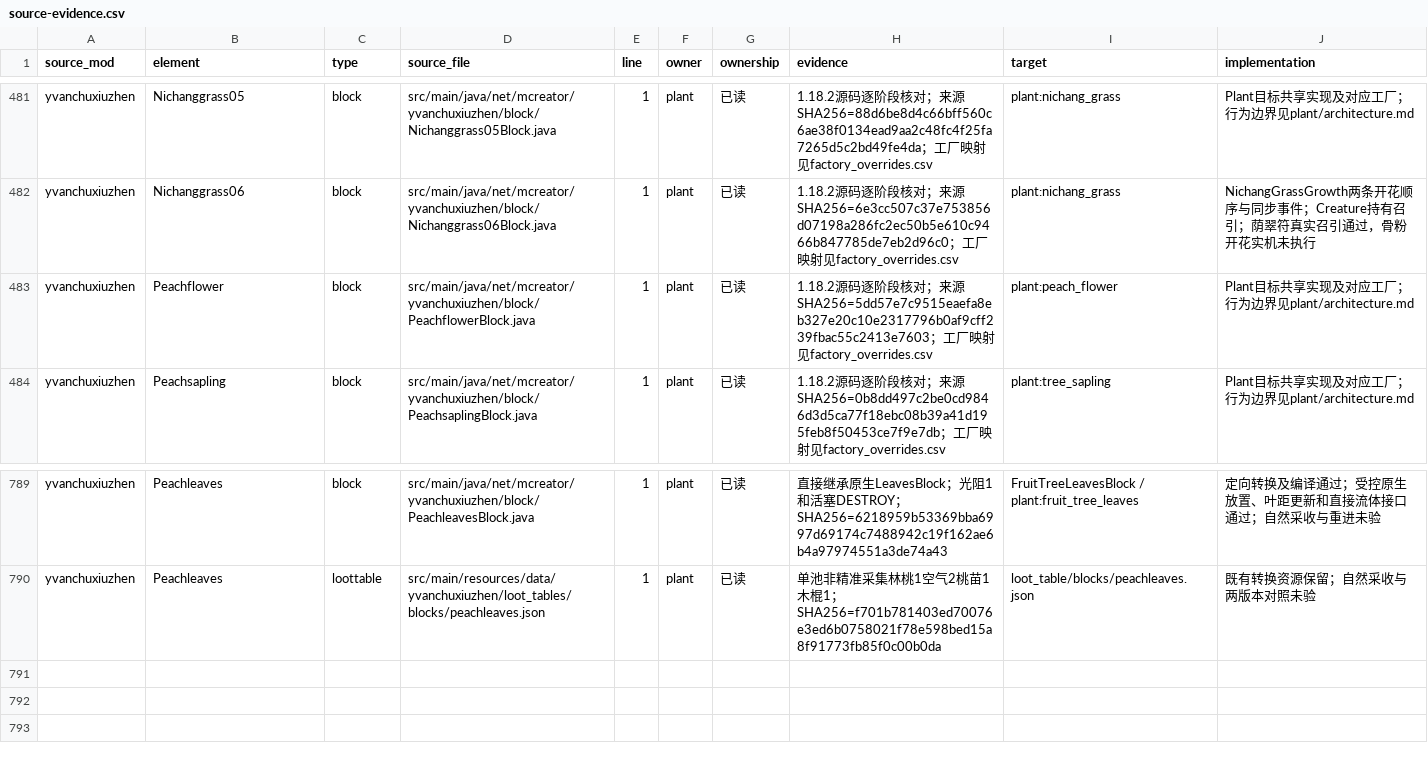
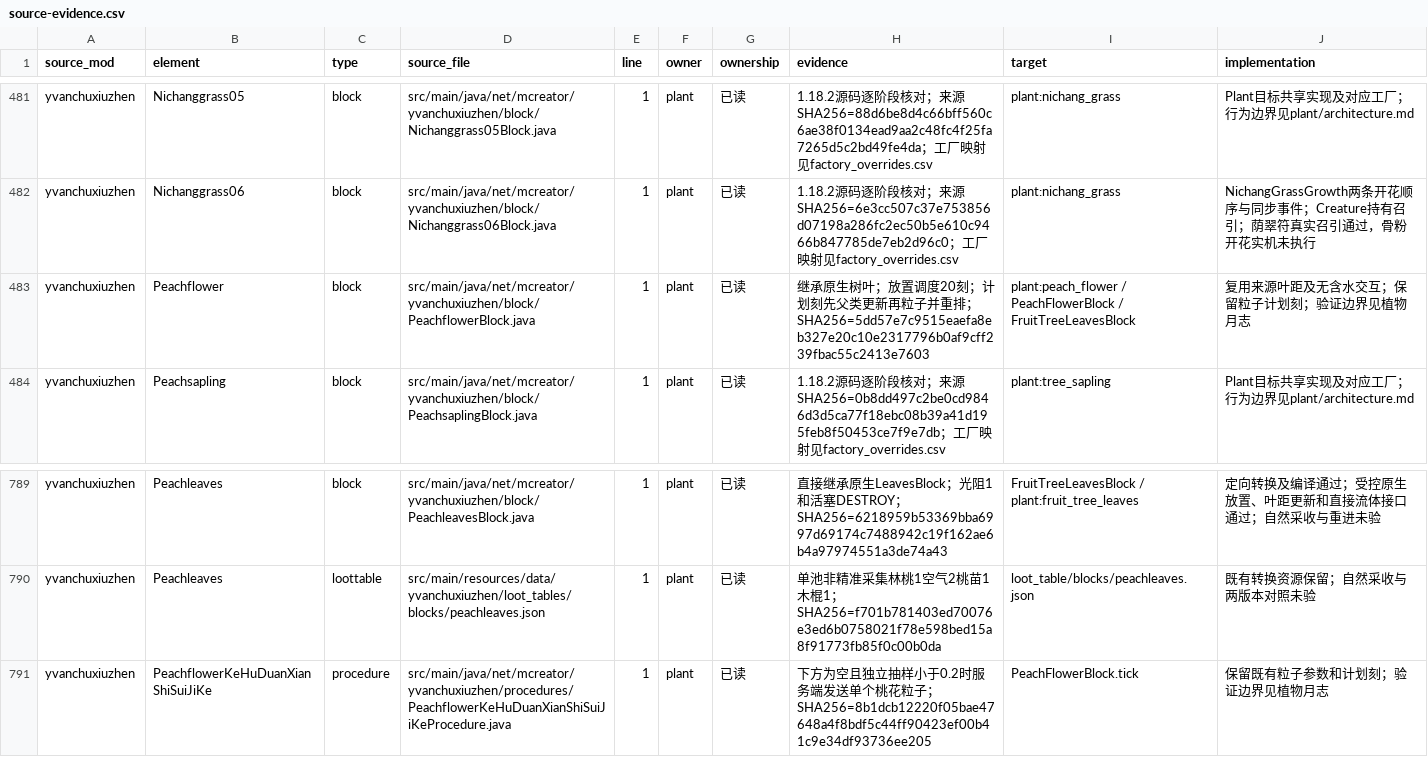
Before and after one commit to Shane77ly/yvanchuxiuzhen-1.21.1, a CSV file: docs/systems/plant/ledger/source-evidence.csv, drawn as a sheet; only a part is shown, gaps mark what is left out.

Commit message:
fix(plant): 对齐桃花叶距与流体交互

```diff
--- a/docs/systems/plant/ledger/source-evidence.csv
+++ b/docs/systems/plant/ledger/source-evidence.csv
@@ -482,3 +482,3 @@ yvanchuxiuzhen,Nichanggrass05,block,src/main/java/net/mcreator/yvanchuxiuzhen/bl
 yvanchuxiuzhen,Nichanggrass06,block,src/main/java/net/mcreator/yvanchuxiuzhen/block/Nichanggrass06Block.java,1,plant,已读,1.18.2源码逐阶段核对；来源SHA256=6e3cc507c37e753856d07198a286fc2ec50b5e610c9466b847785de7eb2d96c0；工厂映射见factory_overrides.csv,plant:nichang_grass,NichangGrassGrowth两条开花顺序与同步事件；Creature持有召引；荫翠符真实召引通过，骨粉开花实机未执行
-yvanchuxiuzhen,Peachflower,block,src/main/java/net/mcreator/yvanchuxiuzhen/block/PeachflowerBlock.java,1,plant,已读,1.18.2源码逐阶段核对；来源SHA256=5dd57e7c9515eaefa8eb327e20c10e2317796b0af9cff239fbac55c2413e7603；工厂映射见factory_overrides.csv,plant:peach_flower,Plant目标共享实现及对应工厂；行为边界见plant/architecture.md
+yvanchuxiuzhen,Peachflower,block,src/main/java/net/mcreator/yvanchuxiuzhen/block/PeachflowerBlock.java,1,plant,已读,继承原生树叶；放置调度20刻；计划刻先父类更新再粒子并重排；SHA256=5dd57e7c9515eaefa8eb327e20c10e2317796b0af9cff239fbac55c2413e7603,plant:peach_flower / PeachFlowerBlock / FruitTreeLeavesBlock,复用来源叶距及无含水交互；保留粒子计划刻；验证边界见植物月志
 yvanchuxiuzhen,Peachsapling,block,src/main/java/net/mcreator/yvanchuxiuzhen/block/PeachsaplingBlock.java,1,plant,已读,1.18.2源码逐阶段核对；来源SHA256=0b8dd497c2be0cd9846d3d5ca77f18ebc08b39a41d195feb8f50453ce7f9e7db；工厂映射见factory_overrides.csv,plant:tree_sapling,Plant目标共享实现及对应工厂；行为边界见plant/architecture.md
@@ -790 +790,2 @@ yvanchuxiuzhen,Peachleaves,block,src/main/java/net/mcreator/yvanchuxiuzhen/block
 yvanchuxiuzhen,Peachleaves,loottable,src/main/resources/data/yvanchuxiuzhen/loot_tables/blocks/peachleaves.json,1,plant,已读,单池非精准采集林桃1空气2桃苗1木棍1；SHA256=f701b781403ed70076e3ed6b0758021f78e598bed15a8f91773fb85f0c00b0da,loot_table/blocks/peachleaves.json,既有转换资源保留；自然采收与两版本对照未验
+yvanchuxiuzhen,PeachflowerKeHuDuanXianShiSuiJiKe,procedure,src/main/java/net/mcreator/yvanchuxiuzhen/procedures/PeachflowerKeHuDuanXianShiSuiJiKeProcedure.java,1,plant,已读,下方为空且独立抽样小于0.2时服务端发送单个桃花粒子；SHA256=8b1dcb12220f05bae47648a4f8bdf5c44ff90423ef00b41c9e34df93736ee205,PeachFlowerBlock.tick,保留既有粒子参数和计划刻；验证边界见植物月志
```
Also changed, not shown: docs/systems/plant/ledger/content.csv, docs/systems/plant/ledger/source-fingerprints.csv, 7 other files.
